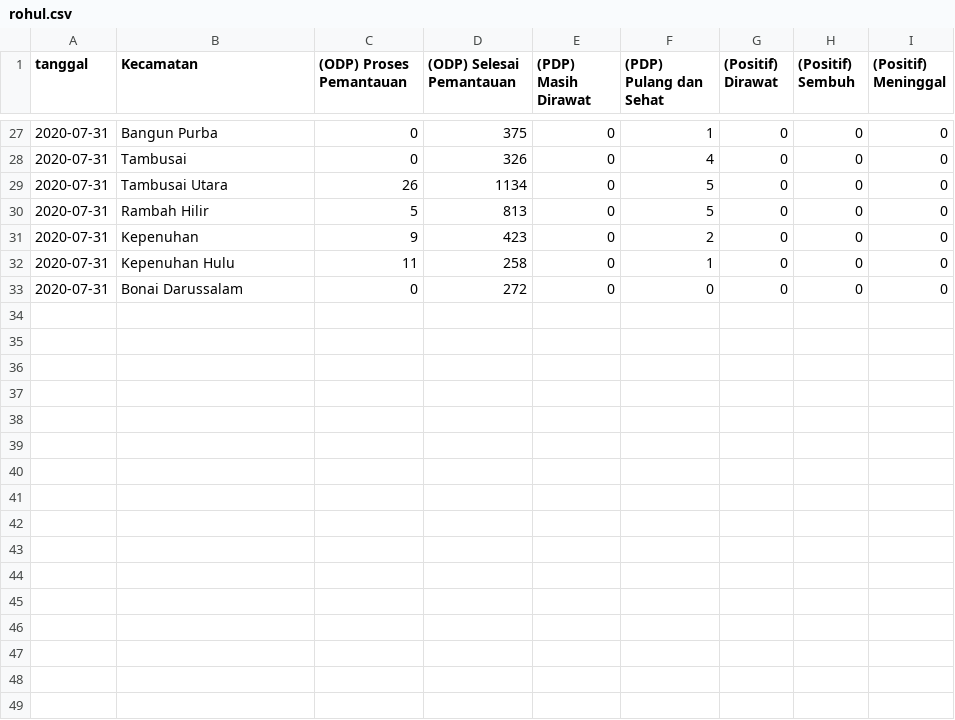
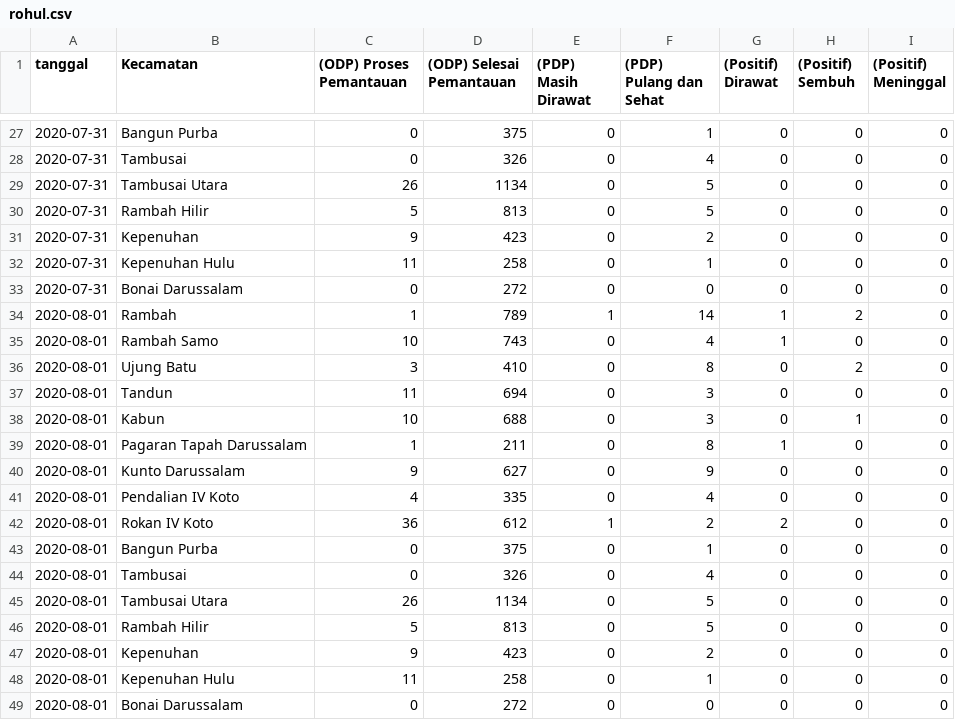
Before and after one commit to khalidmeister/covid-riau-tracker, a CSV file: rohul.csv, drawn as a sheet; only a part is shown, gaps mark what is left out; the diff names each change by its address in the sheet, - before the commit and + after, or states it on an @@ line.

Commit message:
Update data terbaru

```diff
--- a/rohul.csv
+++ b/rohul.csv
+row 34: 2020-08-01 | Rambah | 1 | 789 | 1 | 14 | 1 | 2 | 0
+row 35: 2020-08-01 | Rambah Samo | 10 | 743 | 0 | 4 | 1 | 0 | 0
+row 36: 2020-08-01 | Ujung Batu | 3 | 410 | 0 | 8 | 0 | 2 | 0
+row 37: 2020-08-01 | Tandun | 11 | 694 | 0 | 3 | 0 | 0 | 0
+row 38: 2020-08-01 | Kabun | 10 | 688 | 0 | 3 | 0 | 1 | 0
+row 39: 2020-08-01 | Pagaran Tapah Darussalam | 1 | 211 | 0 | 8 | 1 | 0 | 0
+row 40: 2020-08-01 | Kunto Darussalam | 9 | 627 | 0 | 9 | 0 | 0 | 0
+row 41: 2020-08-01 | Pendalian IV Koto | 4 | 335 | 0 | 4 | 0 | 0 | 0
+row 42: 2020-08-01 | Rokan IV Koto | 36 | 612 | 1 | 2 | 2 | 0 | 0
+row 43: 2020-08-01 | Bangun Purba | 0 | 375 | 0 | 1 | 0 | 0 | 0
+row 44: 2020-08-01 | Tambusai | 0 | 326 | 0 | 4 | 0 | 0 | 0
+row 45: 2020-08-01 | Tambusai Utara | 26 | 1134 | 0 | 5 | 0 | 0 | 0
+row 46: 2020-08-01 | Rambah Hilir | 5 | 813 | 0 | 5 | 0 | 0 | 0
+row 47: 2020-08-01 | Kepenuhan | 9 | 423 | 0 | 2 | 0 | 0 | 0
+row 48: 2020-08-01 | Kepenuhan Hulu | 11 | 258 | 0 | 1 | 0 | 0 | 0
+row 49: 2020-08-01 | Bonai Darussalam | 0 | 272 | 0 | 0 | 0 | 0 | 0
```
Also changed, not shown: regional-dataset.csv, riau-dataset.csv, 1 other file.
